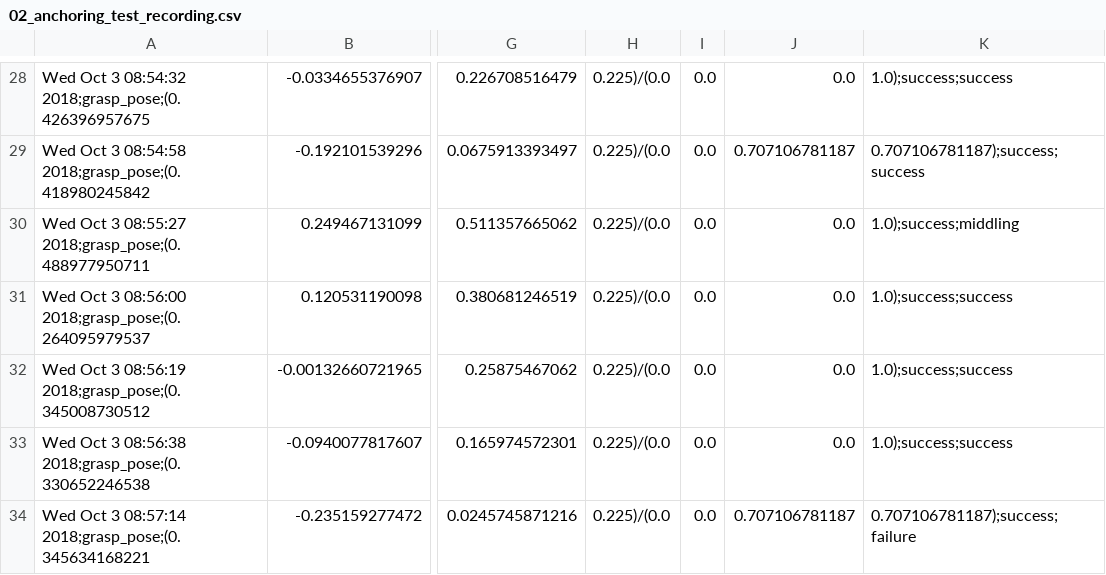
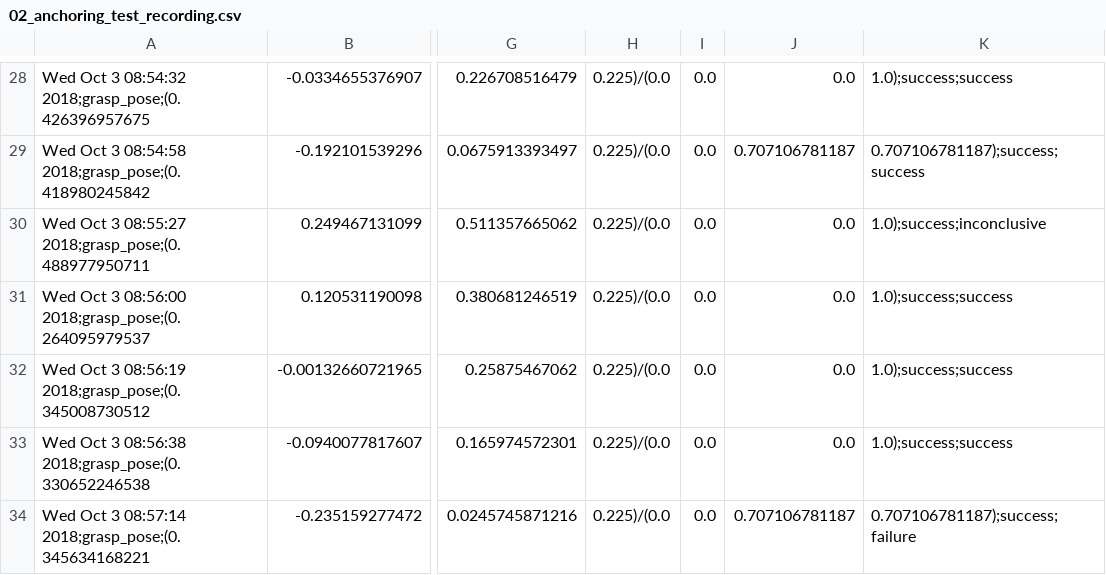
Before and after one commit to juliangaal/jaco_manipulation_test, a CSV file: post/results/anchoring/02/02_anchoring_test_recording.csv, drawn as a sheet; only a part is shown, gaps mark what is left out; the diff names each change by its address in the sheet, - before the commit and + after, or states it on an @@ line.

```diff
--- a/post/results/anchoring/02/02_anchoring_test_recording.csv
+++ b/post/results/anchoring/02/02_anchoring_test_recording.csv
-K30: 1.0);success;middling
+K30: 1.0);success;inconclusive
```
Also changed, not shown: post/results/anchoring/01/01_anchoring_test_recording.csv, post/results/anchoring/combined/combined_anchoring_test_recording.csv, 18 other files.
